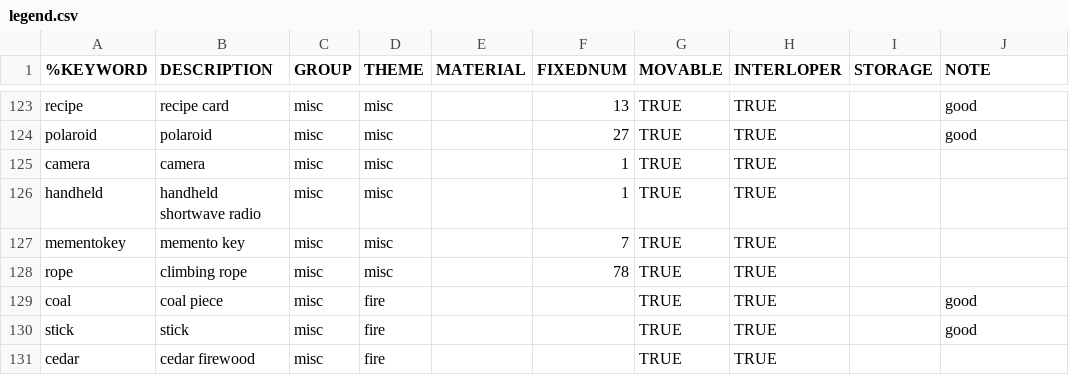
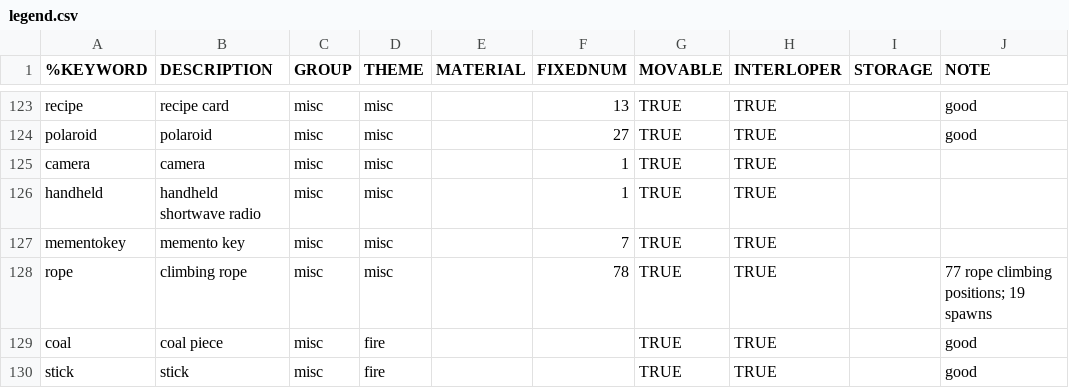
Before and after one commit to intervexual/TLDBaseViz, a CSV file: legend.csv, drawn as a sheet; only a part is shown, gaps mark what is left out; the shorter side is filled out with more unchanged rows.

```diff
--- a/legend.csv
+++ b/legend.csv
@@ -127,3 +127,3 @@ handheld	handheld shortwave radio	misc	misc		1	TRUE	TRUE
 mementokey	memento key	misc	misc		7	TRUE	TRUE		
-rope	climbing rope	misc	misc		78	TRUE	TRUE		
+rope	climbing rope	misc	misc		78	TRUE	TRUE		77 rope climbing positions; 19 spawns
 coal	coal piece	misc	fire			TRUE	TRUE		good
```
Also changed, not shown: 41 other files.
